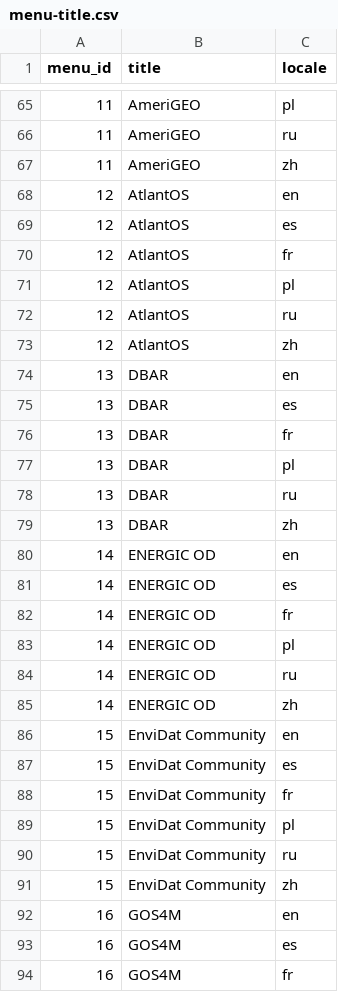
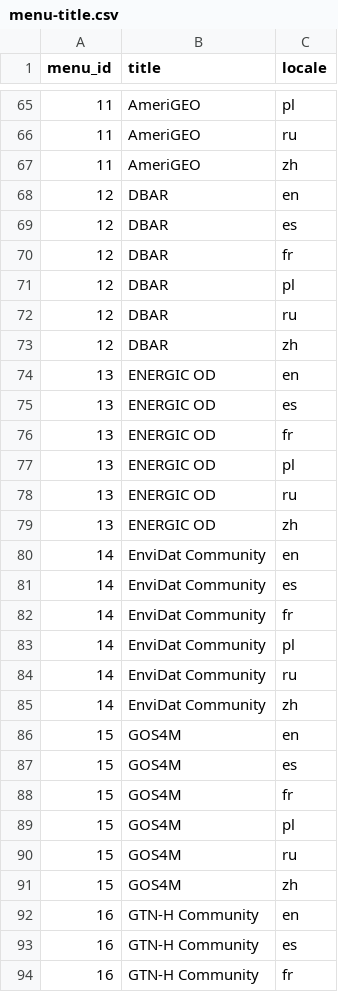
Before and after one commit to geoportal-org/geoportal-org, a CSV file: geoss-contents/src/main/resources/db/init-data/menu-title.csv, drawn as a sheet; only a part is shown, gaps mark what is left out; the diff covers the shown part only.

```diff
--- a/geoss-contents/src/main/resources/db/init-data/menu-title.csv
+++ b/geoss-contents/src/main/resources/db/init-data/menu-title.csv
@@ -67,28 +67,28 @@ menu_id|title|locale
 11|AmeriGEO|zh
-12|AtlantOS|en
-12|AtlantOS|es
-12|AtlantOS|fr
-12|AtlantOS|pl
-12|AtlantOS|ru
-12|AtlantOS|zh
-13|DBAR|en
-13|DBAR|es
-13|DBAR|fr
-13|DBAR|pl
-13|DBAR|ru
-13|DBAR|zh
-14|ENERGIC OD|en
-14|ENERGIC OD|es
-14|ENERGIC OD|fr
-14|ENERGIC OD|pl
-14|ENERGIC OD|ru
-14|ENERGIC OD|zh
-15|EnviDat Community|en
-15|EnviDat Community|es
-15|EnviDat Community|fr
-15|EnviDat Community|pl
-15|EnviDat Community|ru
-15|EnviDat Community|zh
-16|GOS4M|en
-16|GOS4M|es
-16|GOS4M|fr
+12|DBAR|en
+12|DBAR|es
+12|DBAR|fr
+12|DBAR|pl
+12|DBAR|ru
+12|DBAR|zh
+13|ENERGIC OD|en
+13|ENERGIC OD|es
+13|ENERGIC OD|fr
+13|ENERGIC OD|pl
+13|ENERGIC OD|ru
+13|ENERGIC OD|zh
+14|EnviDat Community|en
+14|EnviDat Community|es
+14|EnviDat Community|fr
+14|EnviDat Community|pl
+14|EnviDat Community|ru
+14|EnviDat Community|zh
+15|GOS4M|en
+15|GOS4M|es
+15|GOS4M|fr
+15|GOS4M|pl
+15|GOS4M|ru
+15|GOS4M|zh
+16|GTN-H Community|en
+16|GTN-H Community|es
+16|GTN-H Community|fr
```
Also changed, not shown: 1 added row, 7 removed rows and 32 edited cells elsewhere in this file, geoss-contents/src/main/resources/db/init-data/menu.csv.
